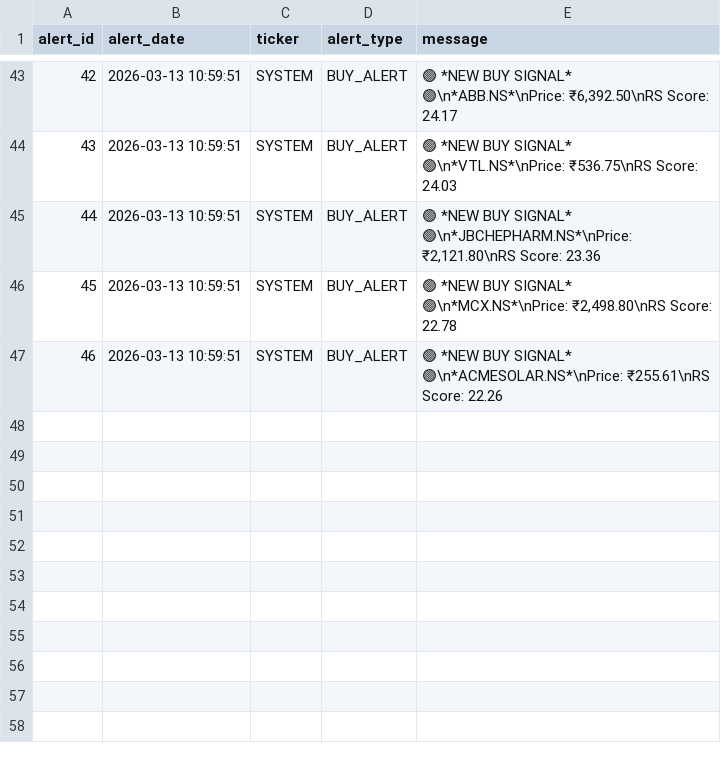
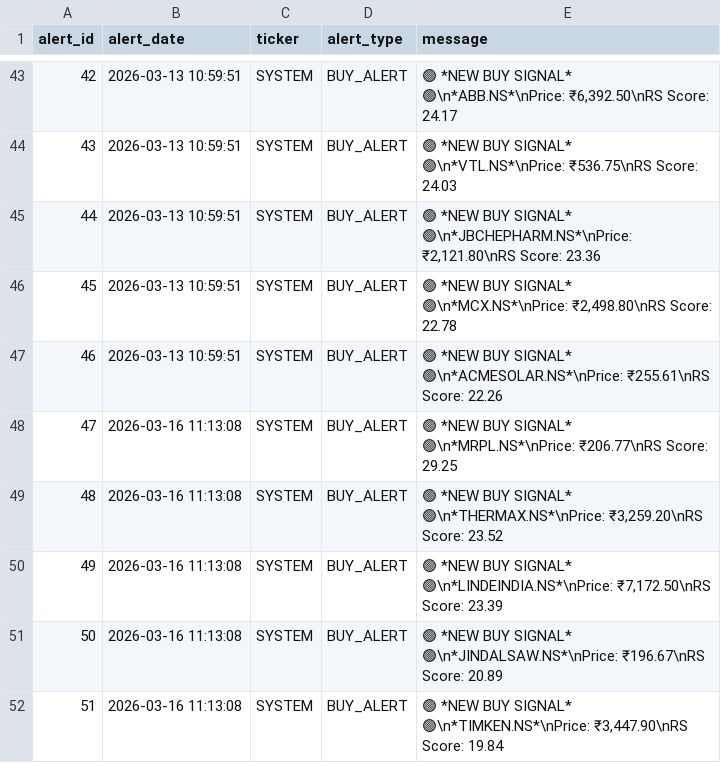
Before and after one commit to adi-git01/nifty-dashboard, a CSV file: data/alerts_log.csv, drawn as a sheet; only a part is shown, gaps mark what is left out; the diff names each change by its address in the sheet, - before the commit and + after, or states it on an @@ line.

```diff
--- a/data/alerts_log.csv
+++ b/data/alerts_log.csv
+row 48: 47 | 2026-03-16 11:13:08 | SYSTEM | BUY_ALERT | 🟢 *NEW BUY SIGNAL* 🟢\n*MRPL.NS*\nPrice: ₹206.77\nRS Score: 29.25
+row 49: 48 | 2026-03-16 11:13:08 | SYSTEM | BUY_ALERT | 🟢 *NEW BUY SIGNAL* 🟢\n*THERMAX.NS*\nPrice: ₹3,259.20\nRS Score: 23.52
+row 50: 49 | 2026-03-16 11:13:08 | SYSTEM | BUY_ALERT | 🟢 *NEW BUY SIGNAL* 🟢\n*LINDEINDIA.NS*\nPrice: ₹7,172.50\nRS Score: 23.39
+row 51: 50 | 2026-03-16 11:13:08 | SYSTEM | BUY_ALERT | 🟢 *NEW BUY SIGNAL* 🟢\n*JINDALSAW.NS*\nPrice: ₹196.67\nRS Score: 20.89
+row 52: 51 | 2026-03-16 11:13:08 | SYSTEM | BUY_ALERT | 🟢 *NEW BUY SIGNAL* 🟢\n*TIMKEN.NS*\nPrice: ₹3,447.90\nRS Score: 19.84
```
Also changed, not shown: data/dna3_equity_curve.csv, data/dna3_trade_log.csv, 5 other files.
